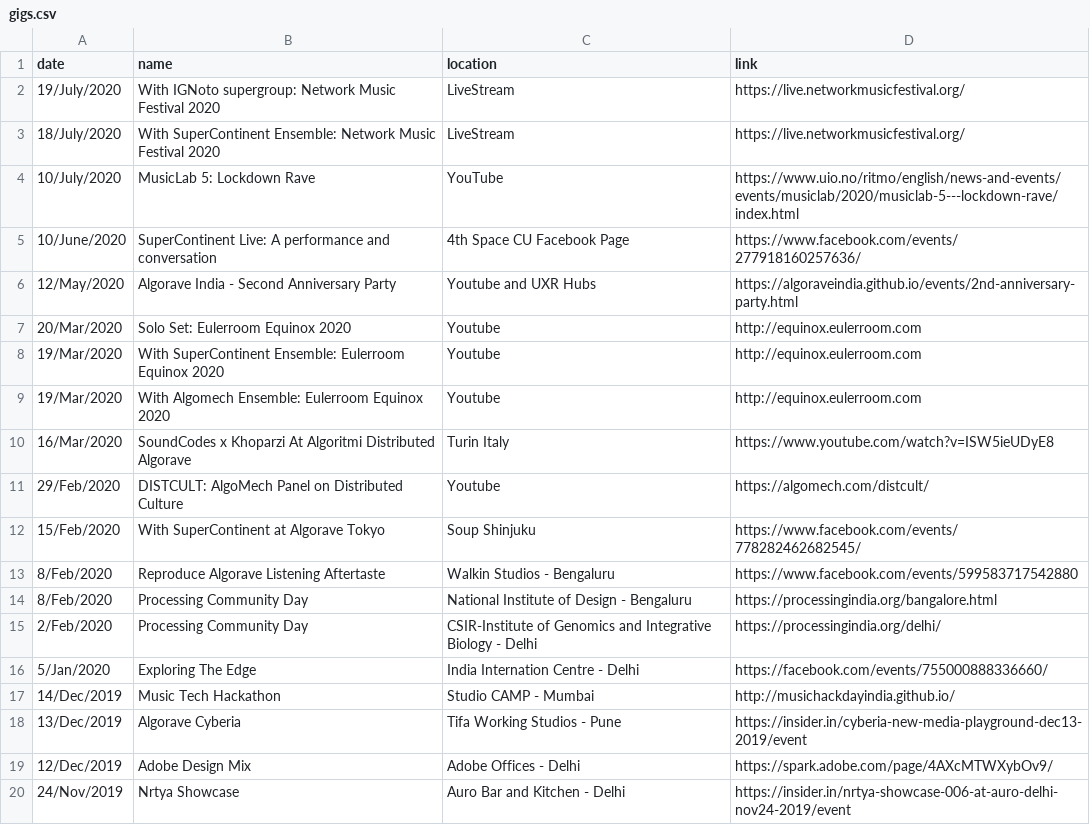
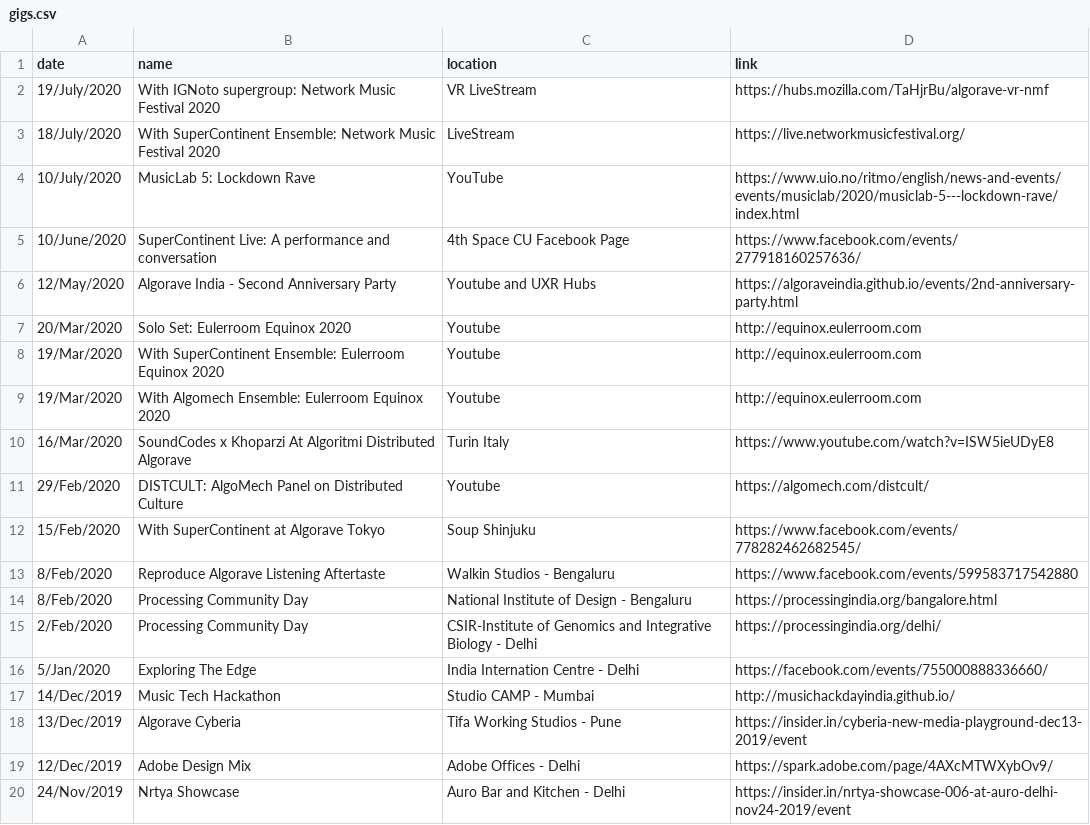
Before and after one commit to khoparzi/khoparzi.github.io, a CSV file: _data/gigs.csv, drawn as a sheet.

Commit message:
Fixed IGnoto NMF link

```diff
--- a/_data/gigs.csv
+++ b/_data/gigs.csv
@@ -1,3 +1,3 @@
 date,name,location,link
-19/July/2020, With IGNoto supergroup: Network Music Festival 2020, LiveStream, https://live.networkmusicfestival.org/
+19/July/2020, With IGNoto supergroup: Network Music Festival 2020, VR LiveStream, https://hubs.mozilla.com/TaHjrBu/algorave-vr-nmf
 18/July/2020, With SuperContinent Ensemble: Network Music Festival 2020, LiveStream, https://live.networkmusicfestival.org/
```
